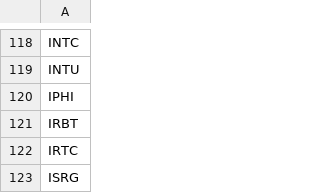
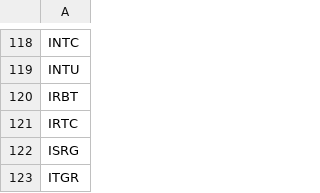
Before and after one commit to yh2n/financial-analysis-v2, a CSV file: data/baskets/scorecard_single_ticker.csv, drawn as a sheet; only a part is shown, gaps mark what is left out; the shorter side is filled out with more unchanged rows.

Commit message:
Remove IPHI from list (Marvell Technology (MRVL) Completes Acquisition of Inphi (IPHI)).

```diff
--- a/data/baskets/scorecard_single_ticker.csv
+++ b/data/baskets/scorecard_single_ticker.csv
@@ -119,3 +119,2 @@ INTC
 INTU
-IPHI
 IRBT
```
